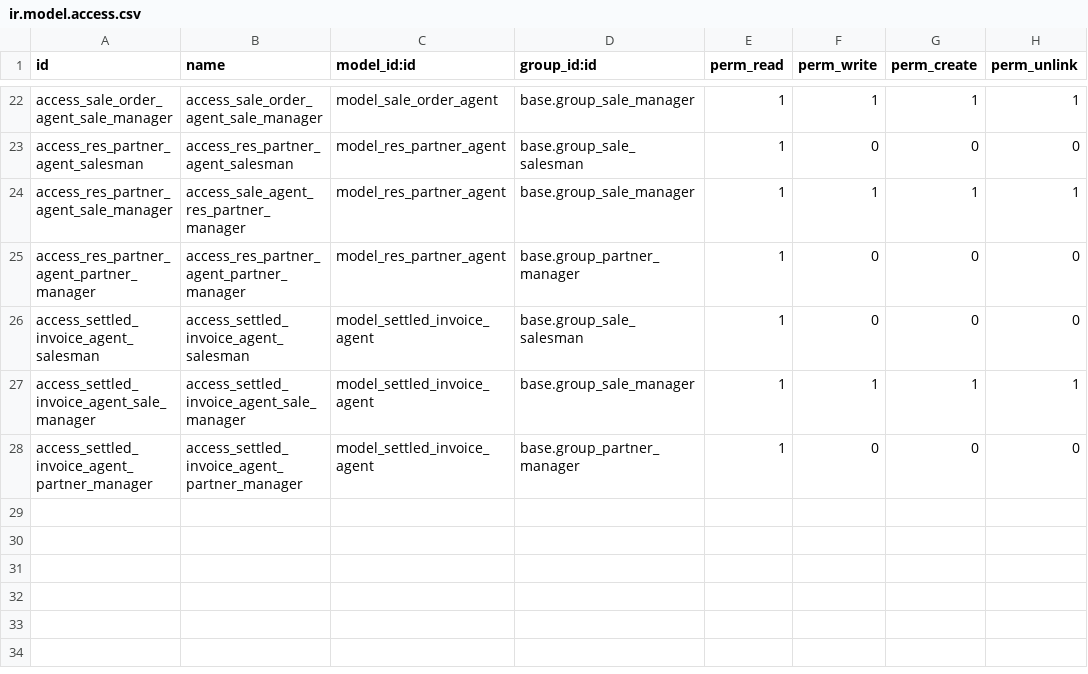
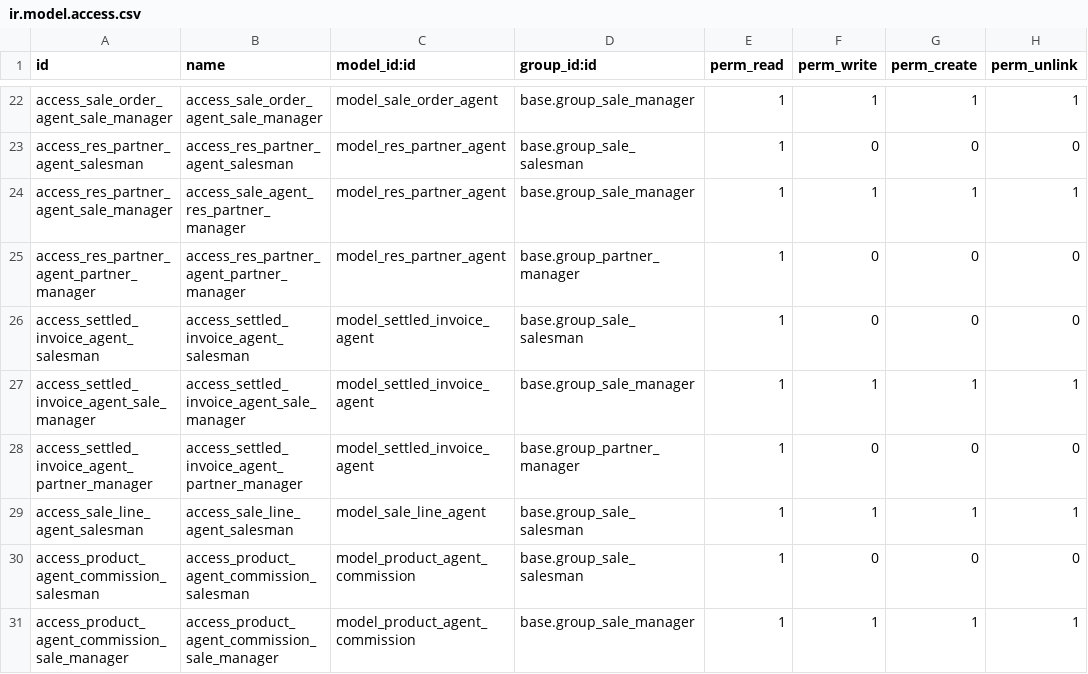
Before and after one commit to Pexego/sale_commission, a CSV file: sale_commission/security/ir.model.access.csv, drawn as a sheet; only a part is shown, gaps mark what is left out.

Commit message:
Cambios en sale_commission para tener comisiones a nivel de producto y pedido

```diff
--- a/sale_commission/security/ir.model.access.csv
+++ b/sale_commission/security/ir.model.access.csv
@@ -28 +28,4 @@
 "access_settled_invoice_agent_partner_manager","access_settled_invoice_agent_partner_manager","model_settled_invoice_agent","base.group_partner_manager",1,0,0,0
+"access_sale_line_agent_salesman","access_sale_line_agent_salesman","model_sale_line_agent","base.group_sale_salesman",1,1,1,1
+"access_product_agent_commission_salesman","access_product_agent_commission_salesman","model_product_agent_commission","base.group_sale_salesman",1,0,0,0
+"access_product_agent_commission_sale_manager","access_product_agent_commission_sale_manager","model_product_agent_commission","base.group_sale_manager",1,1,1,1
```
Also changed, not shown: 8 other files.
